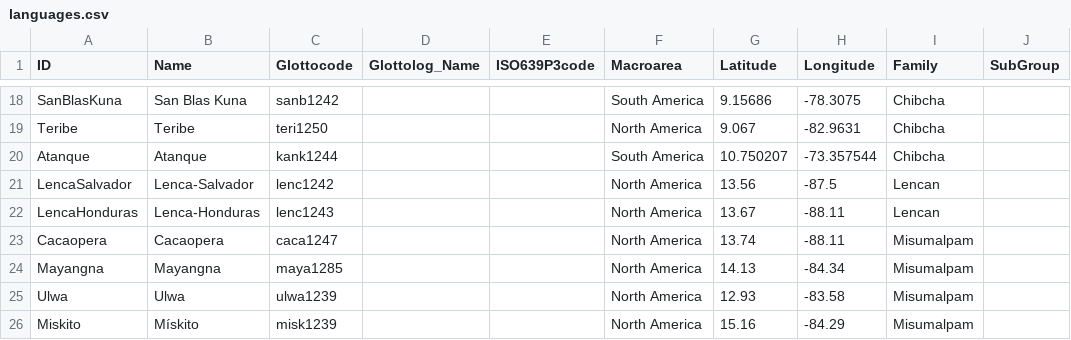
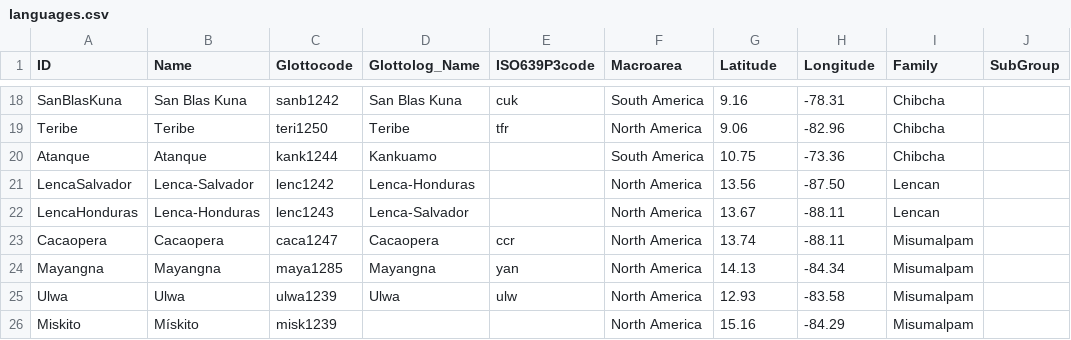
Before and after one commit to lexibank/constenlachibchan, a CSV file: cldf/languages.csv, drawn as a sheet; only a part is shown, gaps mark what is left out; the diff covers the shown part only; the diff names each change by its address in the sheet, - before the commit and + after, or states it on an @@ line.

```diff
--- a/cldf/languages.csv
+++ b/cldf/languages.csv
-D18 (Glottolog_Name): (empty)
+D18 (Glottolog_Name): San Blas Kuna
-E18 (ISO639P3code): (empty)
+E18 (ISO639P3code): cuk
-G18 (Latitude): 9.15686
+G18 (Latitude): 9.16
-H18 (Longitude): -78.3075
+H18 (Longitude): -78.31
-D19 (Glottolog_Name): (empty)
+D19 (Glottolog_Name): Teribe
-E19 (ISO639P3code): (empty)
+E19 (ISO639P3code): tfr
-G19 (Latitude): 9.067
+G19 (Latitude): 9.06
-H19 (Longitude): -82.9631
+H19 (Longitude): -82.96
-D20 (Glottolog_Name): (empty)
+D20 (Glottolog_Name): Kankuamo
-G20 (Latitude): 10.750207
+G20 (Latitude): 10.75
-H20 (Longitude): -73.357544
+H20 (Longitude): -73.36
-D21 (Glottolog_Name): (empty)
+D21 (Glottolog_Name): Lenca-Honduras
-H21 (Longitude): -87.5
+H21 (Longitude): -87.50
-D22 (Glottolog_Name): (empty)
+D22 (Glottolog_Name): Lenca-Salvador
-D23 (Glottolog_Name): (empty)
+D23 (Glottolog_Name): Cacaopera
-E23 (ISO639P3code): (empty)
+E23 (ISO639P3code): ccr
-D24 (Glottolog_Name): (empty)
+D24 (Glottolog_Name): Mayangna
-E24 (ISO639P3code): (empty)
+E24 (ISO639P3code): yan
-D25 (Glottolog_Name): (empty)
+D25 (Glottolog_Name): Ulwa
-E25 (ISO639P3code): (empty)
+E25 (ISO639P3code): ulw
```
Also changed, not shown: 63 edited cells elsewhere in this file, 6 other files.
